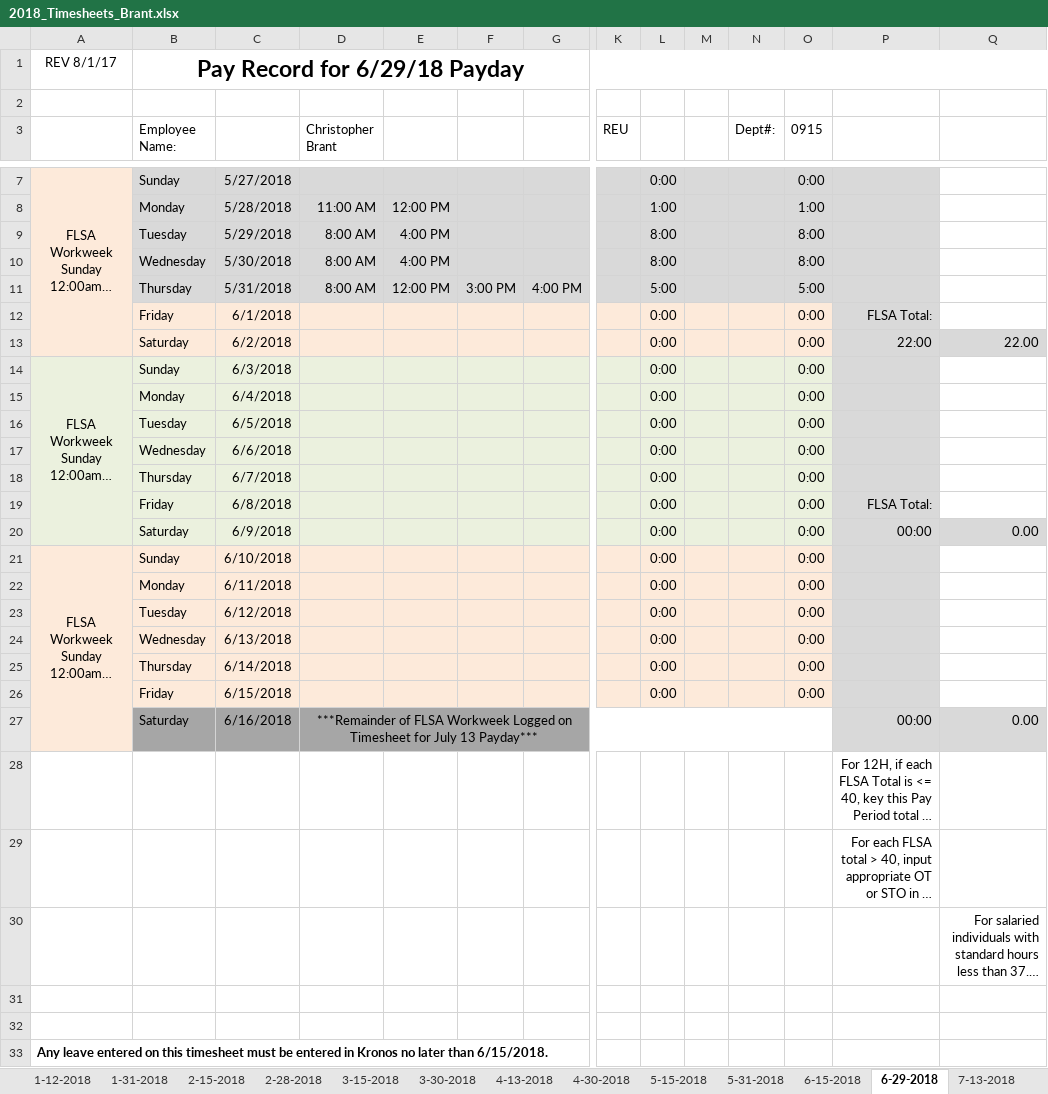
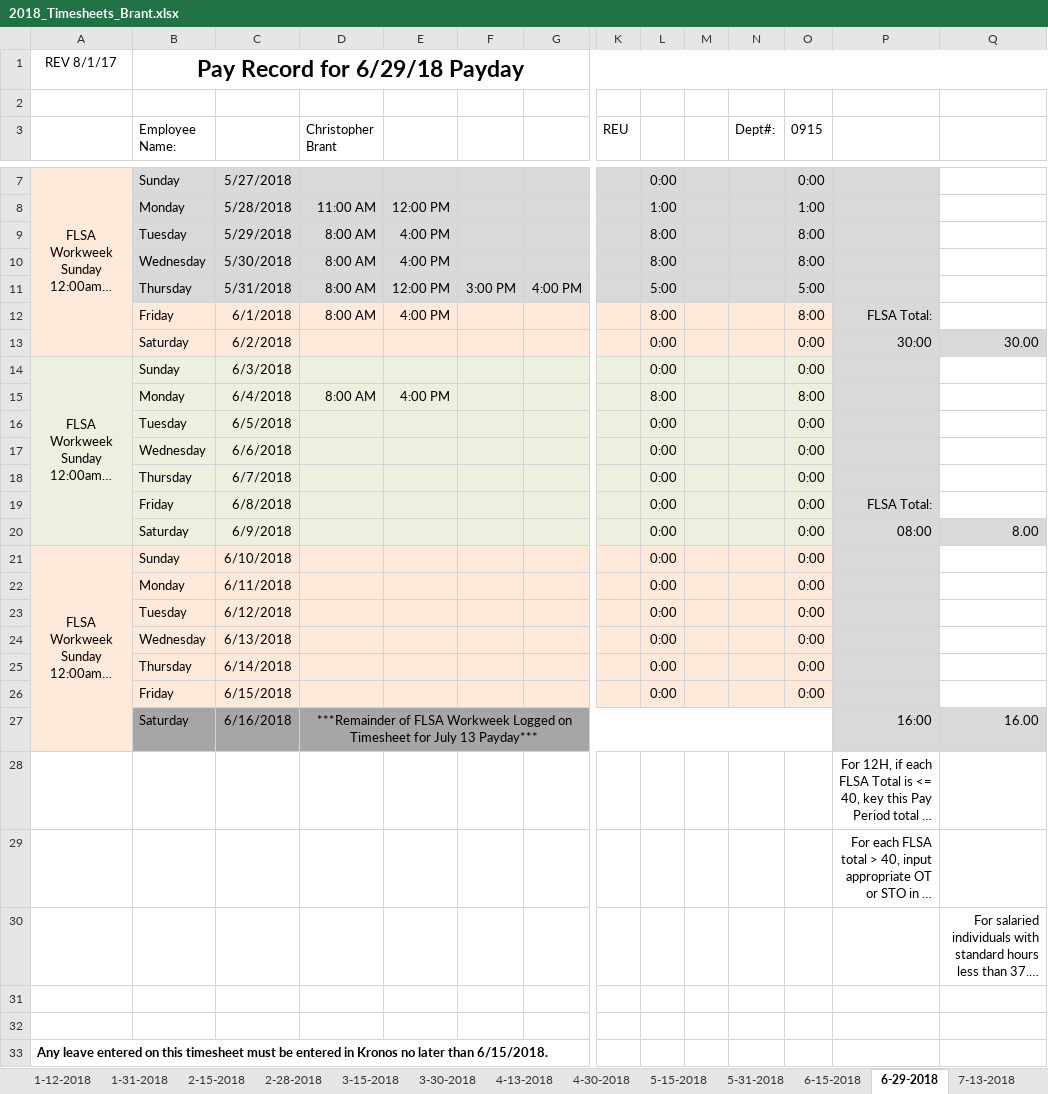
Before and after one commit to irshadmuaz/GPSProject, an Excel workbook: Brant_Timesheets/2018_Timesheets_Brant.xlsx, sheet 6-29-2018, drawn as a sheet; only a part is shown, gaps mark what is left out; long unchanged cells end in …; values as stored, in another font and other column widths than the file's, no borders; charts and pictures and conditional formats not drawn; removed rows and columns are numbered as before the commit, all else as after; rows hold the shown columns only; the diff names each change by its address in the sheet, - before the commit and + after, or states it on an @@ line.

Commit message:
updated timesheets

```diff
--- a/Brant_Timesheets/2018_Timesheets_Brant.xlsx (sheet 6-29-2018)
+++ b/Brant_Timesheets/2018_Timesheets_Brant.xlsx (sheet 6-29-2018)
-D12 (Christopher Brant): (empty)
+D12 (Christopher Brant): 8:00 AM
-E12: (empty)
+E12: 4:00 PM
-L12: 0:00
+L12: 8:00
-O12 (0915): 0:00
+O12 (0915): 8:00
-P13: 22:00
+P13: 30:00
-Q13: 22.00
+Q13: 30.00
-row 15:  | Monday | 6/4/2018 |  |  |  |  |  | 0:00 |  |  | 0:00
+row 15:  | Monday | 6/4/2018 | 8:00 AM | 4:00 PM |  |  |  | 8:00 |  |  | 8:00
-P20: 00:00
+P20: 08:00
-Q20: 0.00
+Q20: 8.00
-P27: 00:00
+P27: 16:00
-Q27: 0.00
+Q27: 16.00
```
